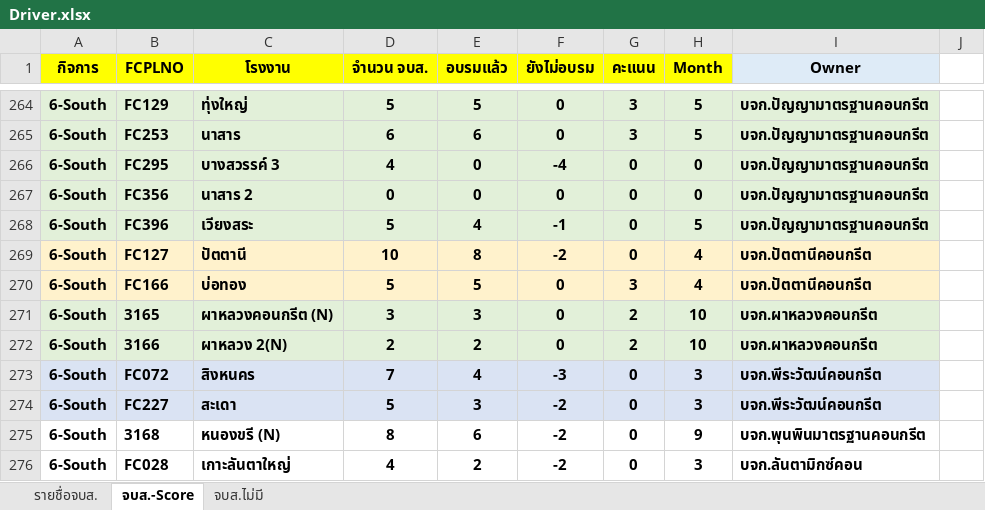
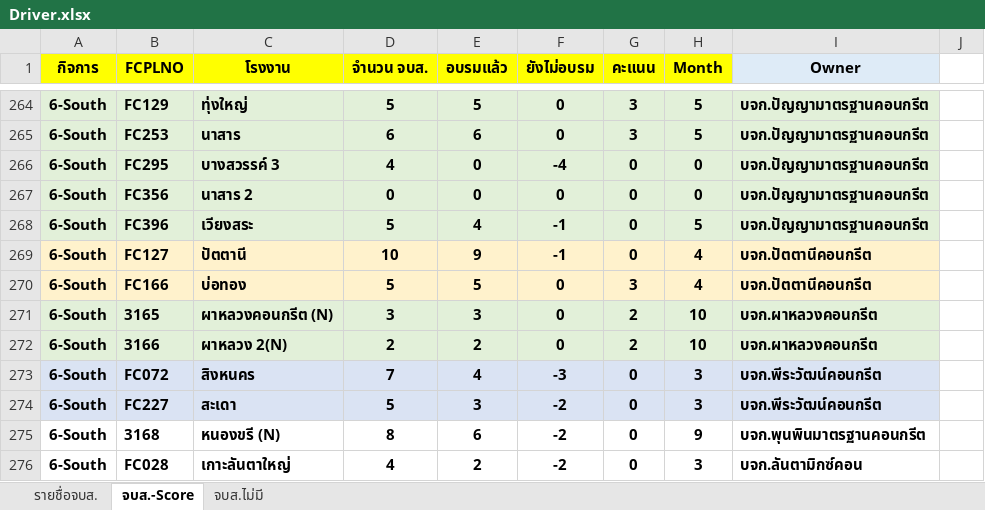
Before and after one commit to prayutp1-debug/newstarrating, an Excel workbook: source-excel/Driver.xlsx, sheet จบส.-Score, drawn as a sheet; only a part is shown, gaps mark what is left out; values as stored, in another font and other column widths than the file's, no borders; conditional formats not drawn; the diff covers the shown part only; the diff names each change by its address in the sheet, - before the commit and + after, or states it on an @@ line.

```diff
--- a/source-excel/Driver.xlsx (sheet จบส.-Score)
+++ b/source-excel/Driver.xlsx (sheet จบส.-Score)
-E269 (อบรมแล้ว): 8
+E269 (อบรมแล้ว): 9
-F269 (ยังไม่อบรม): -2
+F269 (ยังไม่อบรม): -1
```
Also changed, not shown: 15 edited cells elsewhere in this sheet, sheet รายชื่อจบส..
